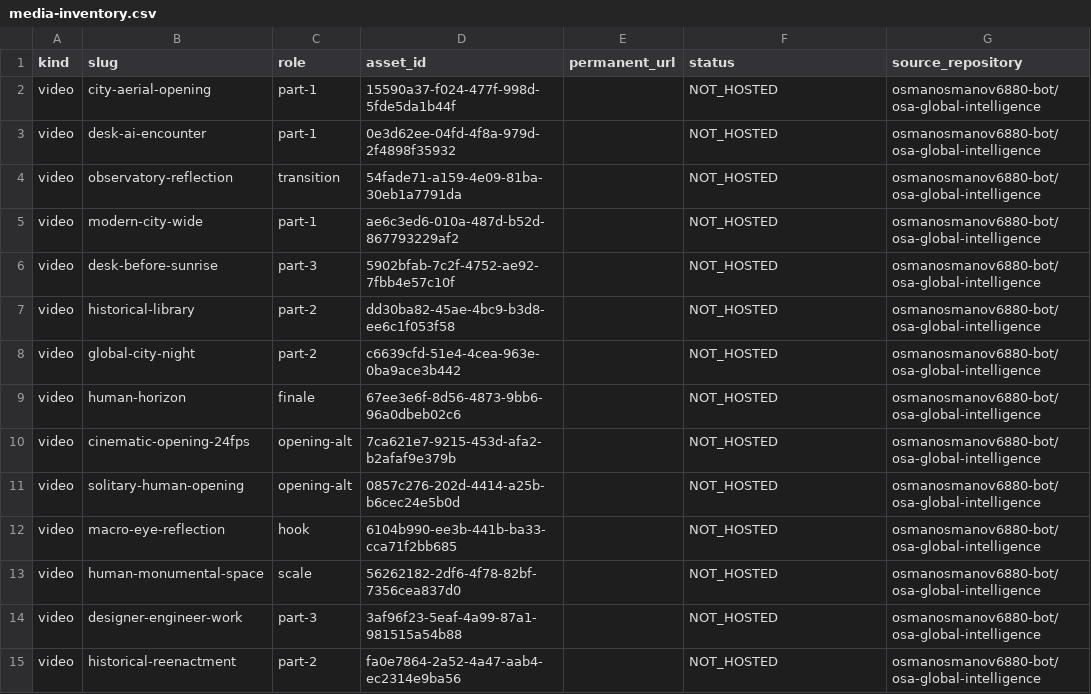
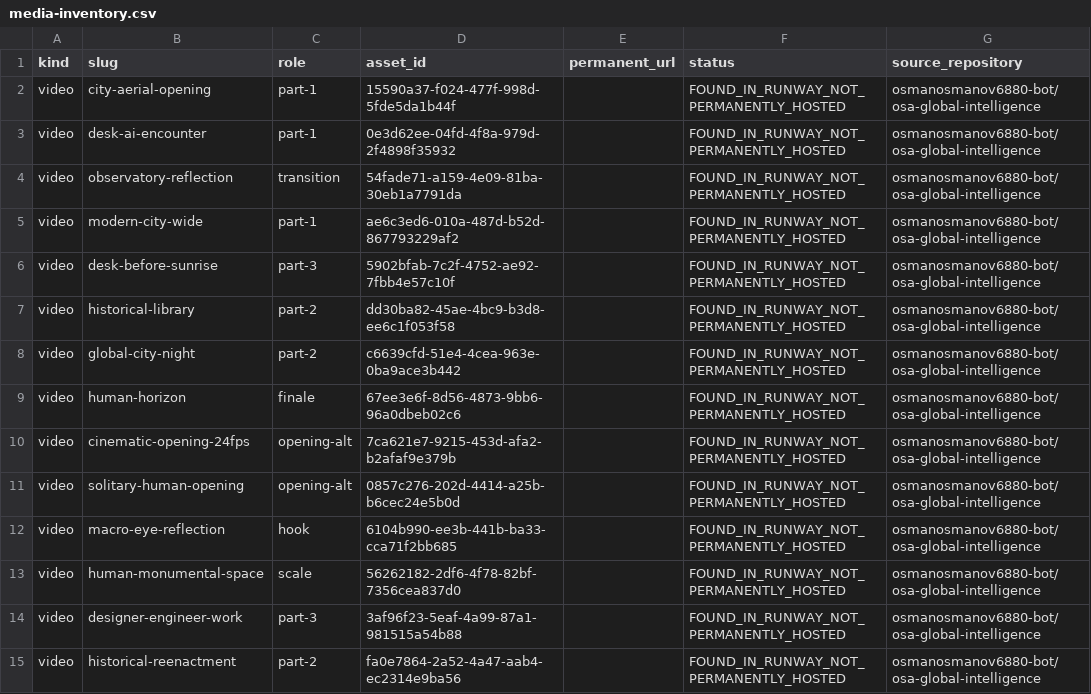
Before and after one commit to osmanosmanov6880-bot/osgard-world, a CSV file: public/osa-library/media-inventory.csv, drawn as a sheet; only a part is shown; the diff covers the shown part only.

Commit message:
docs(osa): sync media inventory with verified Runway IDs

```diff
--- a/public/osa-library/media-inventory.csv
+++ b/public/osa-library/media-inventory.csv
@@ -1,15 +1,15 @@
 kind,slug,role,asset_id,permanent_url,status,source_repository
-video,city-aerial-opening,part-1,15590a37-f024-477f-998d-5fde5da1b44f,,NOT_HOSTED,osmanosmanov6880-bot/osa-global-intelligence
-video,desk-ai-encounter,part-1,0e3d62ee-04fd-4f8a-979d-2f4898f35932,,NOT_HOSTED,osmanosmanov6880-bot/osa-global-intelligence
-video,observatory-reflection,transition,54fade71-a159-4e09-81ba-30eb1a7791da,,NOT_HOSTED,osmanosmanov6880-bot/osa-global-intelligence
-video,modern-city-wide,part-1,ae6c3ed6-010a-487d-b52d-867793229af2,,NOT_HOSTED,osmanosmanov6880-bot/osa-global-intelligence
-video,desk-before-sunrise,part-3,5902bfab-7c2f-4752-ae92-7fbb4e57c10f,,NOT_HOSTED,osmanosmanov6880-bot/osa-global-intelligence
-video,historical-library,part-2,dd30ba82-45ae-4bc9-b3d8-ee6c1f053f58,,NOT_HOSTED,osmanosmanov6880-bot/osa-global-intelligence
-video,global-city-night,part-2,c6639cfd-51e4-4cea-963e-0ba9ace3b442,,NOT_HOSTED,osmanosmanov6880-bot/osa-global-intelligence
-video,human-horizon,finale,67ee3e6f-8d56-4873-9bb6-96a0dbeb02c6,,NOT_HOSTED,osmanosmanov6880-bot/osa-global-intelligence
-video,cinematic-opening-24fps,opening-alt,7ca621e7-9215-453d-afa2-b2afaf9e379b,,NOT_HOSTED,osmanosmanov6880-bot/osa-global-intelligence
-video,solitary-human-opening,opening-alt,0857c276-202d-4414-a25b-b6cec24e5b0d,,NOT_HOSTED,osmanosmanov6880-bot/osa-global-intelligence
-video,macro-eye-reflection,hook,6104b990-ee3b-441b-ba33-cca71f2bb685,,NOT_HOSTED,osmanosmanov6880-bot/osa-global-intelligence
-video,human-monumental-space,scale,56262182-2df6-4f78-82bf-7356cea837d0,,NOT_HOSTED,osmanosmanov6880-bot/osa-global-intelligence
-video,designer-engineer-work,part-3,3af96f23-5eaf-4a99-87a1-981515a54b88,,NOT_HOSTED,osmanosmanov6880-bot/osa-global-intelligence
-video,historical-reenactment,part-2,fa0e7864-2a52-4a47-aab4-ec2314e9ba56,,NOT_HOSTED,osmanosmanov6880-bot/osa-global-intelligence
+video,city-aerial-opening,part-1,15590a37-f024-477f-998d-5fde5da1b44f,,FOUND_IN_RUNWAY_NOT_PERMANENTLY_HOSTED,osmanosmanov6880-bot/osa-global-intelligence
+video,desk-ai-encounter,part-1,0e3d62ee-04fd-4f8a-979d-2f4898f35932,,FOUND_IN_RUNWAY_NOT_PERMANENTLY_HOSTED,osmanosmanov6880-bot/osa-global-intelligence
+video,observatory-reflection,transition,54fade71-a159-4e09-81ba-30eb1a7791da,,FOUND_IN_RUNWAY_NOT_PERMANENTLY_HOSTED,osmanosmanov6880-bot/osa-global-intelligence
+video,modern-city-wide,part-1,ae6c3ed6-010a-487d-b52d-867793229af2,,FOUND_IN_RUNWAY_NOT_PERMANENTLY_HOSTED,osmanosmanov6880-bot/osa-global-intelligence
+video,desk-before-sunrise,part-3,5902bfab-7c2f-4752-ae92-7fbb4e57c10f,,FOUND_IN_RUNWAY_NOT_PERMANENTLY_HOSTED,osmanosmanov6880-bot/osa-global-intelligence
+video,historical-library,part-2,dd30ba82-45ae-4bc9-b3d8-ee6c1f053f58,,FOUND_IN_RUNWAY_NOT_PERMANENTLY_HOSTED,osmanosmanov6880-bot/osa-global-intelligence
+video,global-city-night,part-2,c6639cfd-51e4-4cea-963e-0ba9ace3b442,,FOUND_IN_RUNWAY_NOT_PERMANENTLY_HOSTED,osmanosmanov6880-bot/osa-global-intelligence
+video,human-horizon,finale,67ee3e6f-8d56-4873-9bb6-96a0dbeb02c6,,FOUND_IN_RUNWAY_NOT_PERMANENTLY_HOSTED,osmanosmanov6880-bot/osa-global-intelligence
+video,cinematic-opening-24fps,opening-alt,7ca621e7-9215-453d-afa2-b2afaf9e379b,,FOUND_IN_RUNWAY_NOT_PERMANENTLY_HOSTED,osmanosmanov6880-bot/osa-global-intelligence
+video,solitary-human-opening,opening-alt,0857c276-202d-4414-a25b-b6cec24e5b0d,,FOUND_IN_RUNWAY_NOT_PERMANENTLY_HOSTED,osmanosmanov6880-bot/osa-global-intelligence
+video,macro-eye-reflection,hook,6104b990-ee3b-441b-ba33-cca71f2bb685,,FOUND_IN_RUNWAY_NOT_PERMANENTLY_HOSTED,osmanosmanov6880-bot/osa-global-intelligence
+video,human-monumental-space,scale,56262182-2df6-4f78-82bf-7356cea837d0,,FOUND_IN_RUNWAY_NOT_PERMANENTLY_HOSTED,osmanosmanov6880-bot/osa-global-intelligence
+video,designer-engineer-work,part-3,3af96f23-5eaf-4a99-87a1-981515a54b88,,FOUND_IN_RUNWAY_NOT_PERMANENTLY_HOSTED,osmanosmanov6880-bot/osa-global-intelligence
+video,historical-reenactment,part-2,fa0e7864-2a52-4a47-aab4-ec2314e9ba56,,FOUND_IN_RUNWAY_NOT_PERMANENTLY_HOSTED,osmanosmanov6880-bot/osa-global-intelligence
```
Also changed, not shown: 17 edited cells elsewhere in this file.
